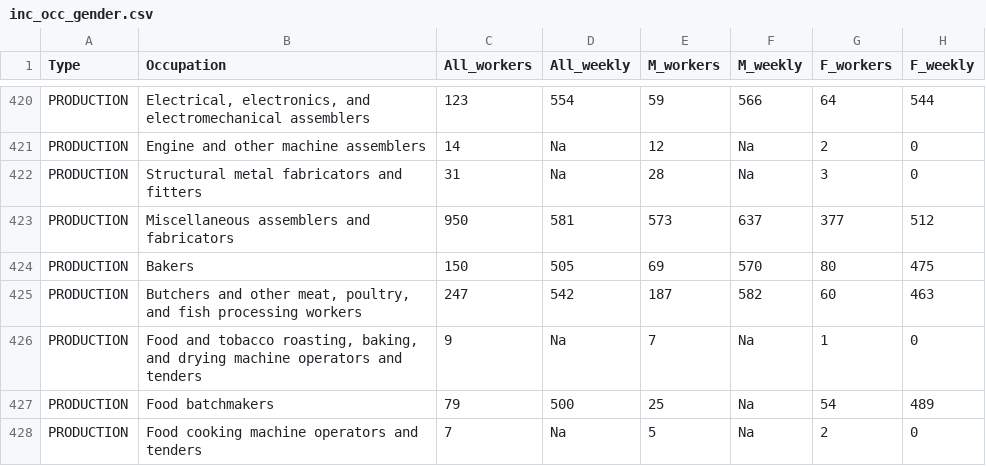
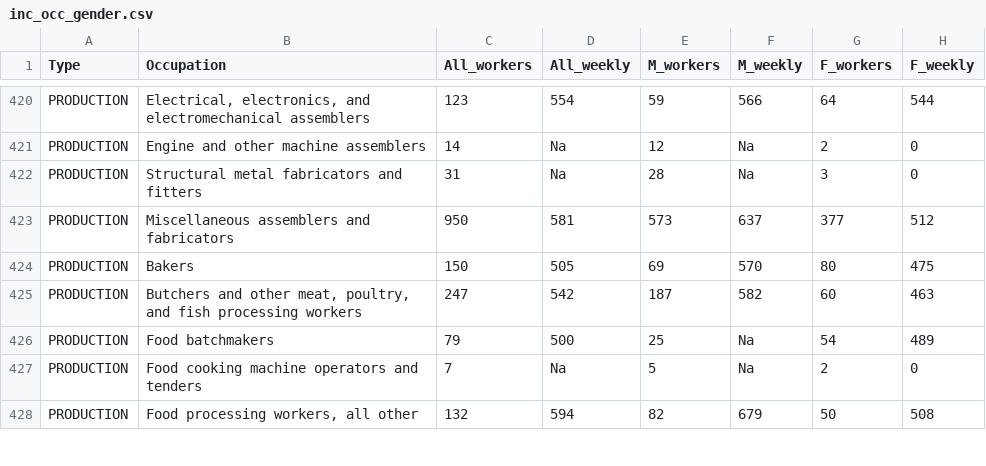
Before and after one commit to srinidhibalaraman/INFO474FinalDeliverable, a CSV file: inc_occ_gender.csv, drawn as a sheet; only a part is shown, gaps mark what is left out; the shorter side is filled out with more unchanged rows; the diff names each change by its address in the sheet, - before the commit and + after, or states it on an @@ line.

```diff
--- a/inc_occ_gender.csv
+++ b/inc_occ_gender.csv
-row 426: PRODUCTION | Food and tobacco roasting, baking, and drying machine operators and tenders | 9 | Na | 7 | Na | 1 | 0
```
Also changed, not shown: 4 other files.
